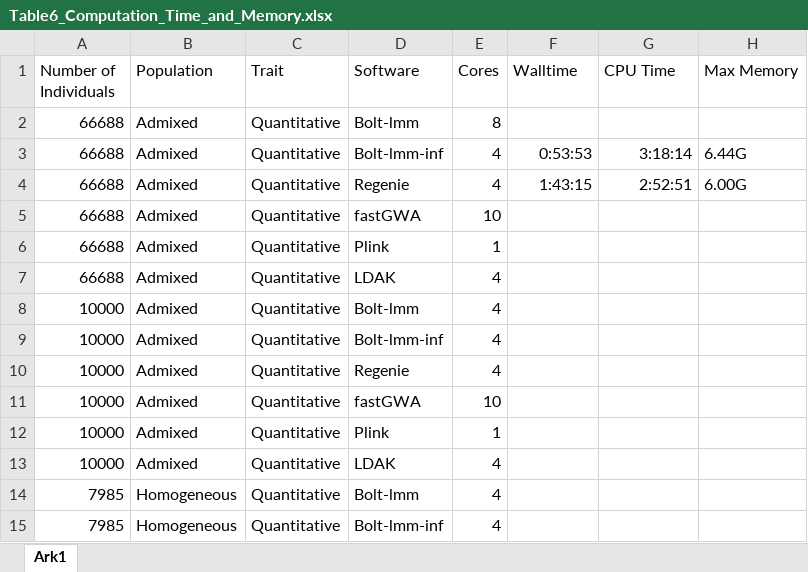
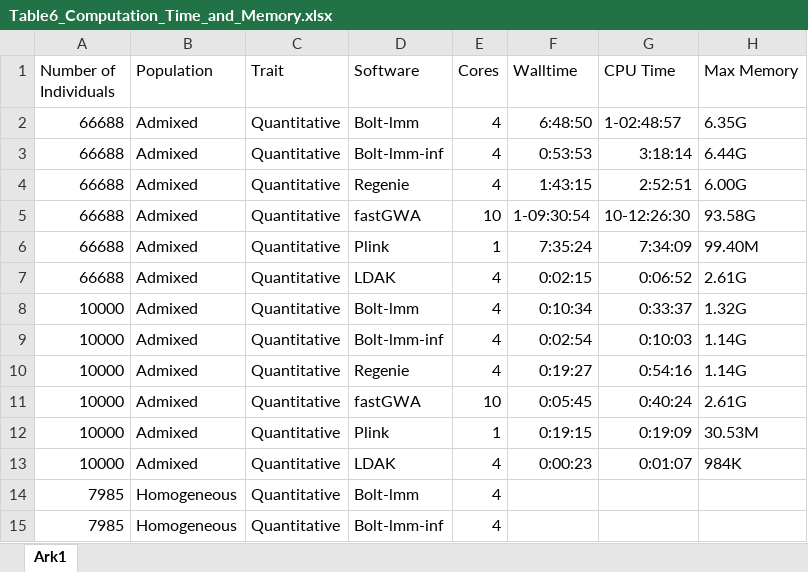
Before and after one commit to KirakiraZLY/An-evaluation-of-software-for-performing-GWAS-mixed-model-association-analysis, an Excel workbook: Tables/Table6_Computation_Time_and_Memory.xlsx, sheet Ark1, drawn as a sheet; only a part is shown; values as stored, in another font and other column widths than the file's, no borders; the diff covers the shown part only; the diff names each change by its address in the sheet, - before the commit and + after, or states it on an @@ line.

Commit message:
Update Table6_Computation_Time_and_Memory.xlsx

```diff
--- a/Tables/Table6_Computation_Time_and_Memory.xlsx (sheet Ark1)
+++ b/Tables/Table6_Computation_Time_and_Memory.xlsx (sheet Ark1)
-E2 (Cores): 8
+E2 (Cores): 4
-F2 (Walltime): (empty)
+F2 (Walltime): 6:48:50
-G2 (CPU Time): (empty)
+G2 (CPU Time): 1-02:48:57
-H2 (Max Memory): (empty)
+H2 (Max Memory): 6.35G
-F5 (Walltime): (empty)
+F5 (Walltime): 1-09:30:54
-G5 (CPU Time): (empty)
+G5 (CPU Time): 10-12:26:30
-H5 (Max Memory): (empty)
+H5 (Max Memory): 93.58G
-F6 (Walltime): (empty)
+F6 (Walltime): 7:35:24
-G6 (CPU Time): (empty)
+G6 (CPU Time): 7:34:09
-H6 (Max Memory): (empty)
+H6 (Max Memory): 99.40M
-F7 (Walltime): (empty)
+F7 (Walltime): 0:02:15
-G7 (CPU Time): (empty)
+G7 (CPU Time): 0:06:52
-H7 (Max Memory): (empty)
+H7 (Max Memory): 2.61G
-F8 (Walltime): (empty)
+F8 (Walltime): 0:10:34
-G8 (CPU Time): (empty)
+G8 (CPU Time): 0:33:37
-H8 (Max Memory): (empty)
+H8 (Max Memory): 1.32G
-F9 (Walltime): (empty)
+F9 (Walltime): 0:02:54
-G9 (CPU Time): (empty)
+G9 (CPU Time): 0:10:03
-H9:H10 (Max Memory): (empty)
+H9:H10 (Max Memory): 1.14G
-F10 (Walltime): (empty)
+F10 (Walltime): 0:19:27
-G10 (CPU Time): (empty)
+G10 (CPU Time): 0:54:16
-F11 (Walltime): (empty)
+F11 (Walltime): 0:05:45
-G11 (CPU Time): (empty)
+G11 (CPU Time): 0:40:24
-H11 (Max Memory): (empty)
+H11 (Max Memory): 2.61G
-F12 (Walltime): (empty)
+F12 (Walltime): 0:19:15
-G12 (CPU Time): (empty)
+G12 (CPU Time): 0:19:09
-H12 (Max Memory): (empty)
+H12 (Max Memory): 30.53M
-F13 (Walltime): (empty)
+F13 (Walltime): 0:00:23
-G13 (CPU Time): (empty)
+G13 (CPU Time): 0:01:07
-H13 (Max Memory): (empty)
+H13 (Max Memory): 984K
```
Also changed, not shown: 63 edited cells elsewhere in this sheet.
